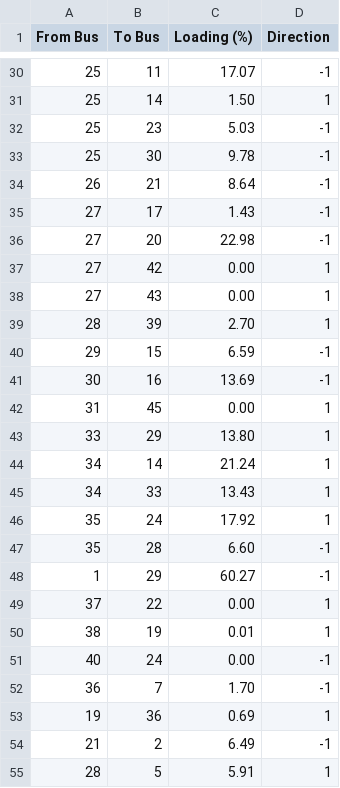
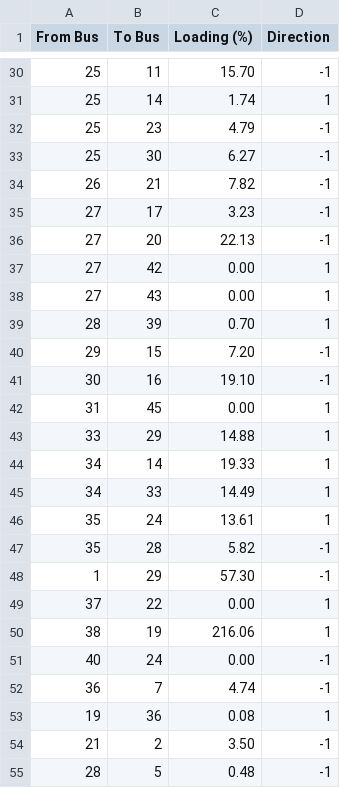
Before and after one commit to johankrusey/BAPPY, a CSV file: src/Output_lines.csv, drawn as a sheet; only a part is shown, gaps mark what is left out; the diff covers the shown part only.

```diff
--- a/src/Output_lines.csv
+++ b/src/Output_lines.csv
@@ -30,26 +30,26 @@ From Bus,To Bus,Loading (%),Direction
-25,11,17.07,-1
-25,14,1.50,1
-25,23,5.03,-1
-25,30,9.78,-1
-26,21,8.64,-1
-27,17,1.43,-1
-27,20,22.98,-1
+25,11,15.70,-1
+25,14,1.74,1
+25,23,4.79,-1
+25,30,6.27,-1
+26,21,7.82,-1
+27,17,3.23,-1
+27,20,22.13,-1
 27,42,0.00,1
 27,43,0.00,1
-28,39,2.70,1
-29,15,6.59,-1
-30,16,13.69,-1
+28,39,0.70,1
+29,15,7.20,-1
+30,16,19.10,-1
 31,45,0.00,1
-33,29,13.80,1
-34,14,21.24,1
-34,33,13.43,1
-35,24,17.92,1
-35,28,6.60,-1
-1,29,60.27,-1
+33,29,14.88,1
+34,14,19.33,1
+34,33,14.49,1
+35,24,13.61,1
+35,28,5.82,-1
+1,29,57.30,-1
 37,22,0.00,1
-38,19,0.01,1
+38,19,216.06,1
 40,24,0.00,-1
-36,7,1.70,-1
-19,36,0.69,1
-21,2,6.49,-1
-28,5,5.91,1
+36,7,4.74,-1
+19,36,0.08,1
+21,2,3.50,-1
+28,5,0.48,-1
```
Also changed, not shown: 28 edited cells elsewhere in this file, src/Output.csv, src/busInputData.csv, 18 other files.
